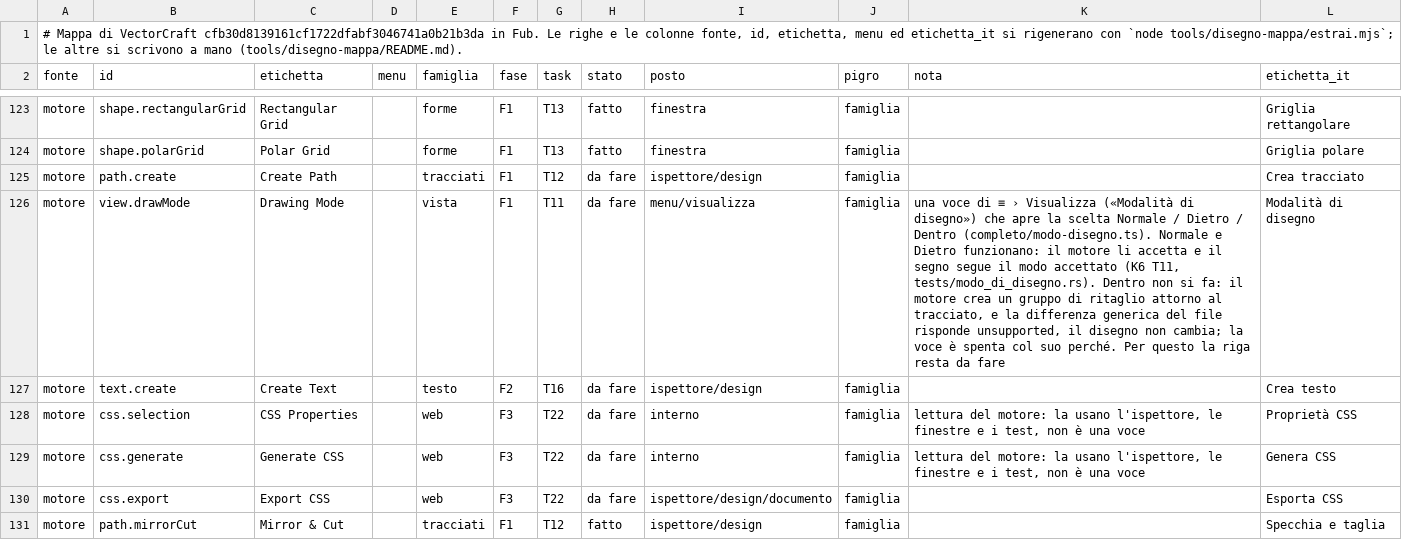
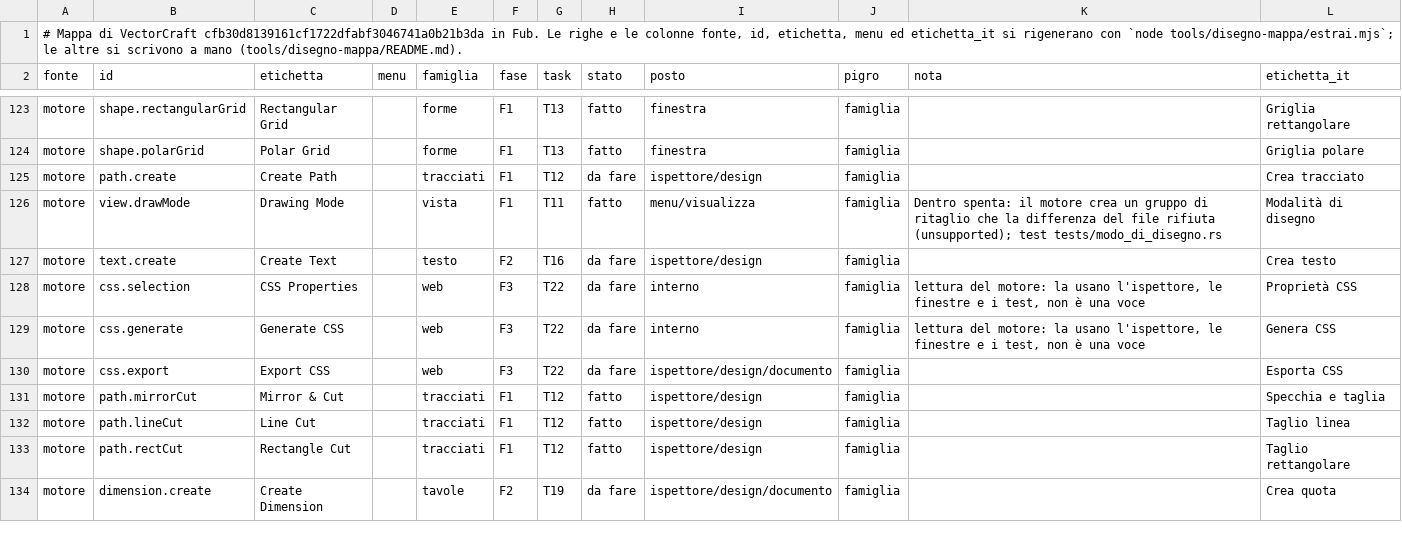
Before and after one commit to Fubeo/Fub, a TSV file: crates/fub-disegno/mappa.tsv, drawn as a sheet; only a part is shown, gaps mark what is left out; the shorter side is filled out with more unchanged rows.

Commit message:
feat(disegno): riga view.drawMode fatta, con Dentro spenta nella scelta
Normale e Dietro funzionano dal menu Visualizza e dalla ricerca; Dentro
è nella scelta, spenta col suo perché: il motore crea un gruppo di
ritaglio che la differenza del file rifiuta.

```diff
--- a/crates/fub-disegno/mappa.tsv
+++ b/crates/fub-disegno/mappa.tsv
@@ -125,3 +125,3 @@ motore	shape.polarGrid	Polar Grid		forme	F1	T13	fatto	finestra	famiglia		Griglia
 motore	path.create	Create Path		tracciati	F1	T12	da fare	ispettore/design	famiglia		Crea tracciato
-motore	view.drawMode	Drawing Mode		vista	F1	T11	da fare	menu/visualizza	famiglia	una voce di ≡ › Visualizza («Modalità di disegno») che apre la scelta Normale / Dietro / Dentro (completo/modo-disegno.ts). Normale e Dietro funzionano: il motore li accetta e il segno segue il modo accettato (K6 T11, tests/modo_di_disegno.rs). Dentro non si fa: il motore crea un gruppo di ritaglio attorno al tracciato, e la differenza generica del file risponde unsupported, il disegno non cambia; la voce è spenta col suo perché. Per questo la riga resta da fare	Modalità di disegno
+motore	view.drawMode	Drawing Mode		vista	F1	T11	fatto	menu/visualizza	famiglia	Dentro spenta: il motore crea un gruppo di ritaglio che la differenza del file rifiuta (unsupported); test tests/modo_di_disegno.rs	Modalità di disegno
 motore	text.create	Create Text		testo	F2	T16	da fare	ispettore/design	famiglia		Crea testo
```
Also changed, not shown: 6 other files.
